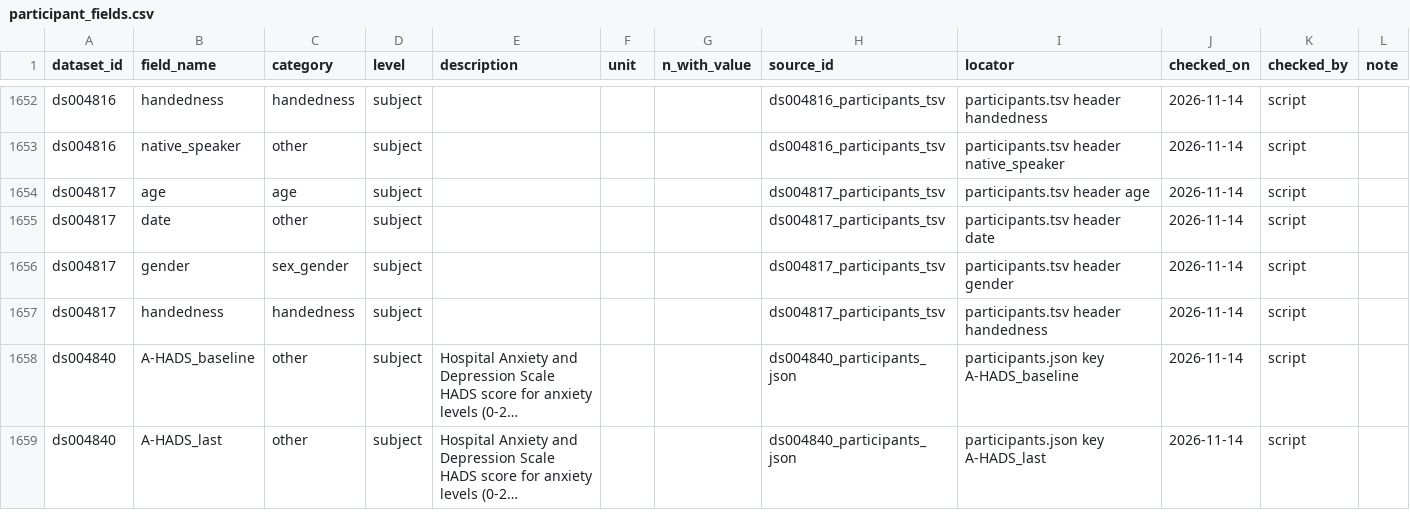
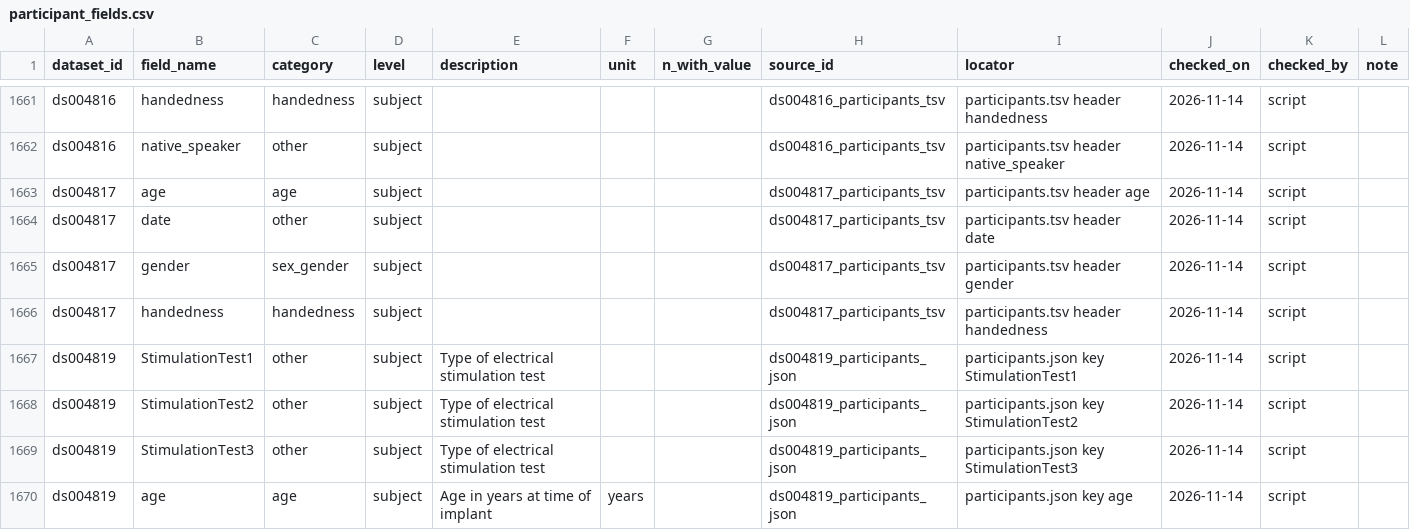
Before and after one commit to itoten/eeg_dataset_db, a CSV file: data/participant_fields.csv, drawn as a sheet; only a part is shown, gaps mark what is left out; the shorter side is filled out with more unchanged rows; long unchanged cells end in …; the diff covers the shown part only; the diff names each change by its address in the sheet, - before the commit and + after, or states it on an @@ line.

```diff
--- a/data/participant_fields.csv
+++ b/data/participant_fields.csv
+row 1667: ds004819 | StimulationTest1 | other | subject | Type of electrical stimulation test |  |  | ds004819_participants_json | participants.json key StimulationTest1 | 2026-11-14 | script
+row 1668: ds004819 | StimulationTest2 | other | subject | Type of electrical stimulation test |  |  | ds004819_participants_json | participants.json key StimulationTest2 | 2026-11-14 | script
+row 1669: ds004819 | StimulationTest3 | other | subject | Type of electrical stimulation test |  |  | ds004819_participants_json | participants.json key StimulationTest3 | 2026-11-14 | script
+row 1670: ds004819 | age | age | subject | Age in years at time of implant | years |  | ds004819_participants_json | participants.json key age | 2026-11-14 | script
```
Also changed, not shown: 17 added rows elsewhere in this file, data/annotations.csv, data/participant_groups.csv, 21 other files.
